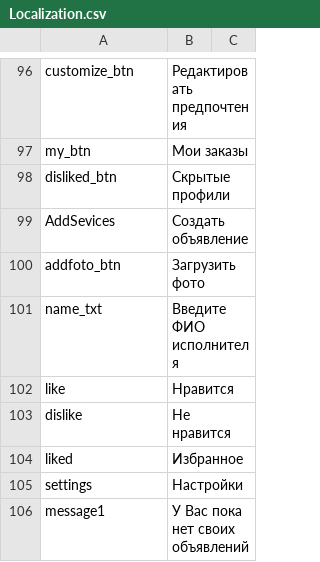
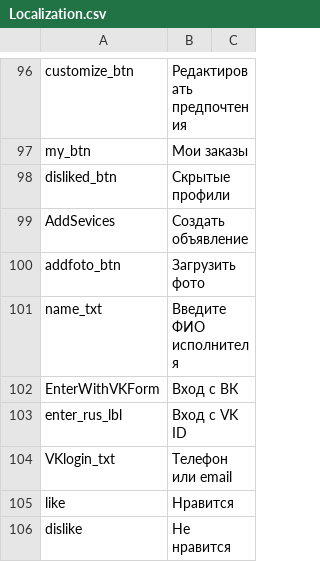
Before and after one commit to kamilyashakirova/9team_freelance, a CSV file: freelance/Localization/Localization.csv, drawn as a sheet; only a part is shown, gaps mark what is left out; the shorter side is filled out with more unchanged rows.

```diff
--- a/freelance/Localization/Localization.csv
+++ b/freelance/Localization/Localization.csv
@@ -101,2 +101,5 @@ addfoto_btn,Загрузить фото
 name_txt,Введите ФИО исполнителя
+EnterWithVKForm, Вход с ВК
+enter_rus_lbl,Вход с VK ID
+VKlogin_txt,Телефон или email
 like,Нравится
```
Also changed, not shown: freelance/Localization/newLocalization.csv, 40 other files.
